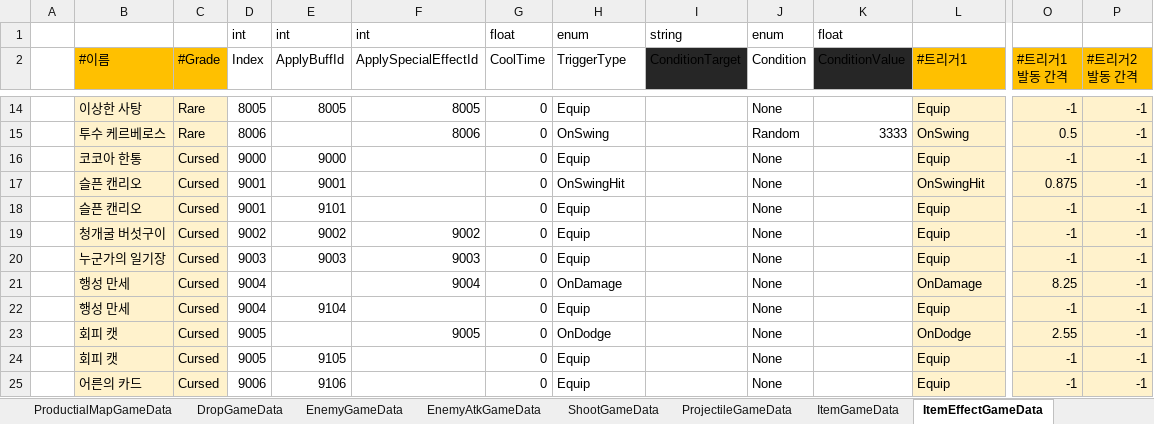
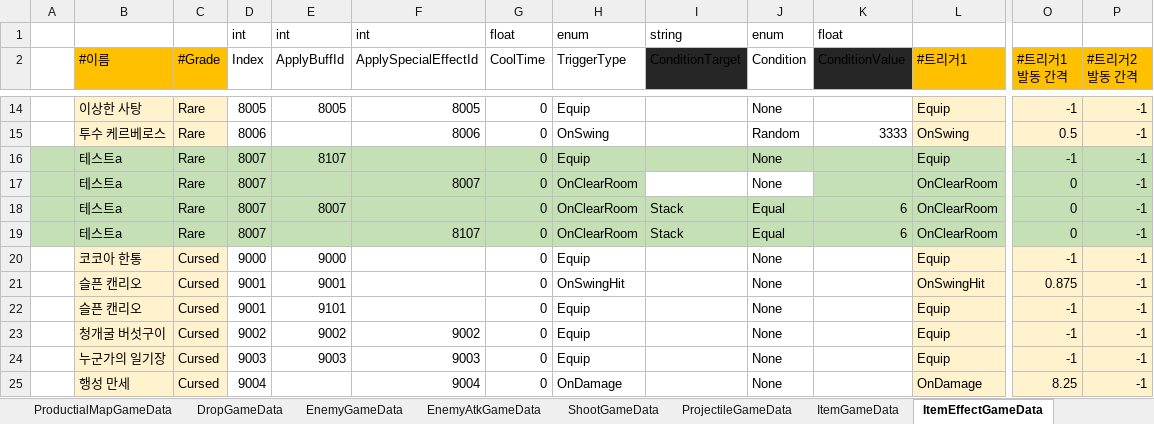
Before and after one commit to Cuty444/QT_Proto, an Excel workbook: _GameData/_QT_Table.xlsm, sheet ItemEffectGameData, drawn as a sheet; only a part is shown, gaps mark what is left out; the shorter side is filled out with more unchanged rows; values as stored, in another font and other column widths than the file's, no borders; table styles not drawn; rows hold the shown columns only; the diff names each change by its address in the sheet, - before the commit and + after, or states it on an @@ line.

Commit message:
테스트A 아이템추가(획득시체력-1칸, 6개 방 클리어시 체력+2및 힐2) 개체 기본 튕김 횟수 2 -> 3 회피캣 회피 쿨다운 +50 -> +100% 회피캣 투사체 피해량 15 -> 10 행성만세 이속감소율 -5% -> -20% 위 변경사항 설명 수정

```diff
--- a/_GameData/_QT_Table.xlsm (sheet ItemEffectGameData)
+++ b/_GameData/_QT_Table.xlsm (sheet ItemEffectGameData)
+row 16:  | 테스트a | Rare | 8007 | 8107 |  | 0 | Equip |  | None |  | Equip | -1 | -1
+row 17:  | 테스트a | Rare | 8007 |  | 8007 | 0 | OnClearRoom |  | None |  | OnClearRoom | 0 | -1
+row 18:  | 테스트a | Rare | 8007 | 8007 |  | 0 | OnClearRoom | Stack | Equal | 6 | OnClearRoom | 0 | -1
+row 19:  | 테스트a | Rare | 8007 |  | 8107 | 0 | OnClearRoom | Stack | Equal | 6 | OnClearRoom | 0 | -1
```
Also changed, not shown: sheet BuffEffectGameData, sheet ItemGameData, sheet SpecialEffectGameData, sheet LocaleGameData, sheet CharacterAtkGameData, sheet ProjectileGameData, formulas that keep their value, 7 other files.
